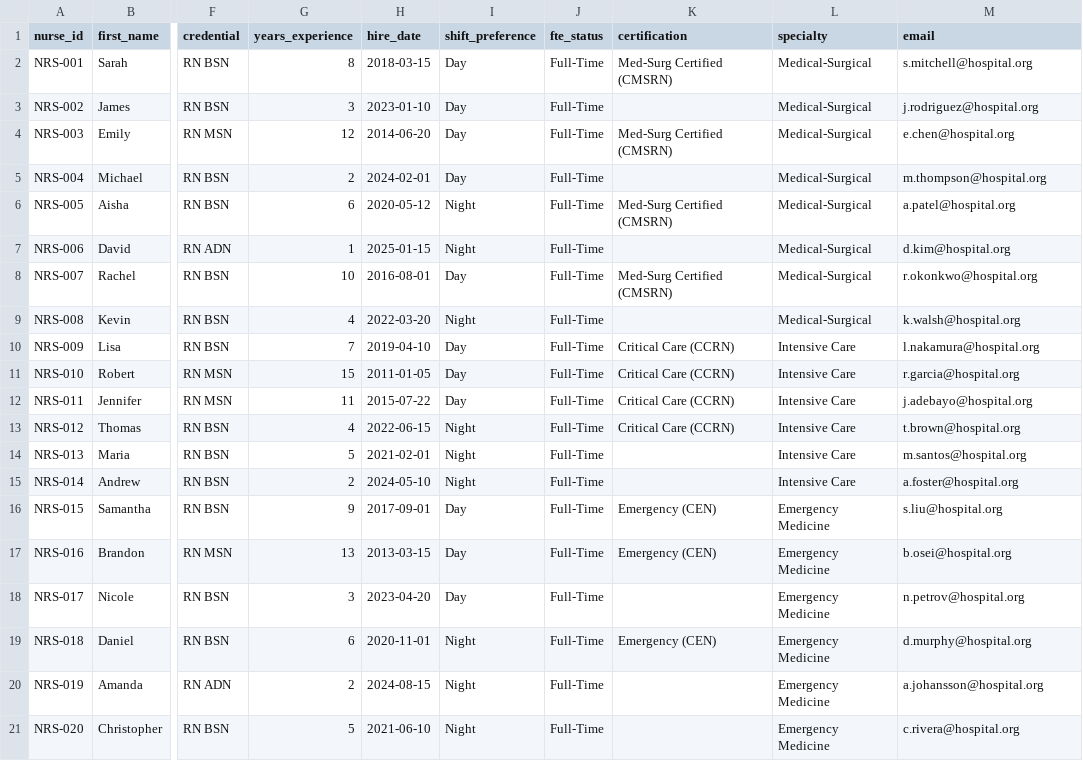
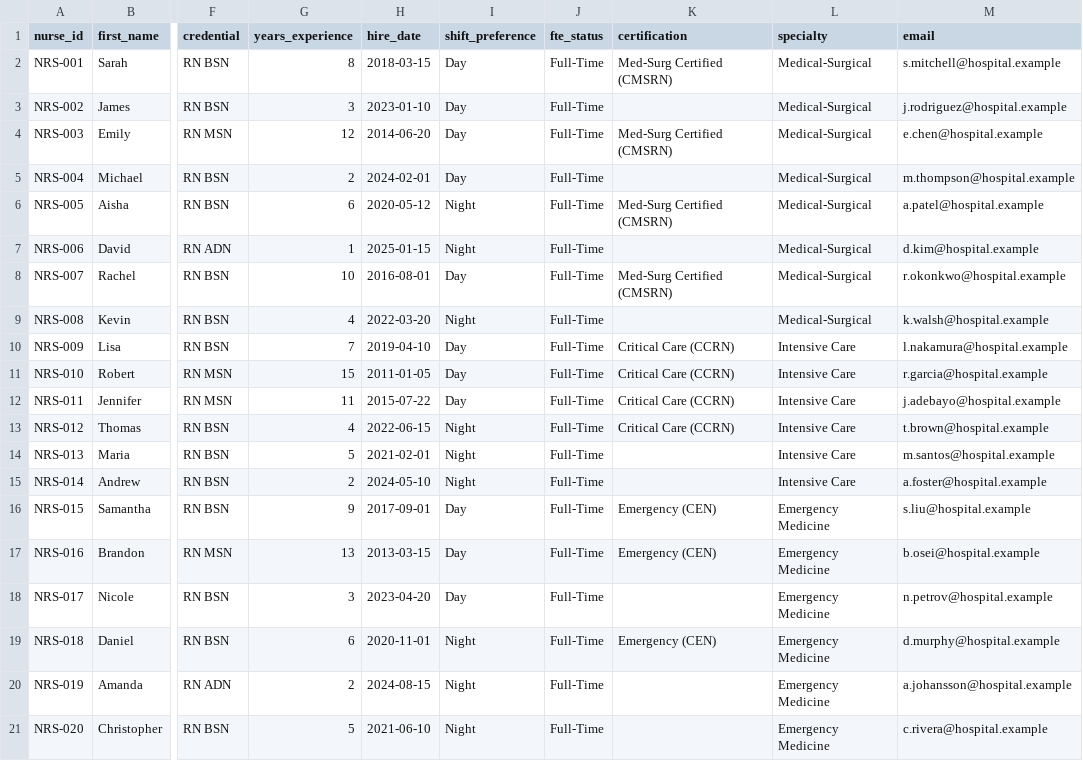
Before and after one commit to jpbehera/fabriciq-cross-industry, a CSV file: datasets/healthcare_nursing_documentation/data/dim_nurses.csv, drawn as a sheet; only a part is shown, gaps mark what is left out; the diff names each change by its address in the sheet, - before the commit and + after, or states it on an @@ line.

Commit message:
security: harden public repo with LICENSE, SECURITY.md, CI scanning, and data fixes
- Add MIT LICENSE
- Add SECURITY.md with private vulnerability reporting instructions
- Add CONTRIBUTING.md with security requirements for contributors
- Add .github/workflows/security.yml (Gitleaks, notebook output check, pip-audit)
- Add .github/CODEOWNERS to protect security-sensitive files
- Add .github/dependabot.yml for dependency and Actions vulnerability scanning
- Add .pre-commit-config.yaml with nbstripout hook
- Expand .gitignore with *.log, build/, dist/, *.bak patterns
- Fix real email domains in sample data (RFC 2606 compliance):
  - dim_nurses.csv: @hospital.org -> @hospital.example
  - dim_engineers.csv: @telco.com -> @telco.example
  - dim_rights_holders.csv: 30 real company domains -> .example
- Add fictional data disclaimer to all 10 dataset README files

```diff
--- a/datasets/healthcare_nursing_documentation/data/dim_nurses.csv
+++ b/datasets/healthcare_nursing_documentation/data/dim_nurses.csv
-M2 (email): s.mitchell@hospital.org
+M2 (email): s.mitchell@hospital.example
-M3 (email): j.rodriguez@hospital.org
+M3 (email): j.rodriguez@hospital.example
-M4 (email): e.chen@hospital.org
+M4 (email): e.chen@hospital.example
-M5 (email): m.thompson@hospital.org
+M5 (email): m.thompson@hospital.example
-M6 (email): a.patel@hospital.org
+M6 (email): a.patel@hospital.example
-M7 (email): d.kim@hospital.org
+M7 (email): d.kim@hospital.example
-M8 (email): r.okonkwo@hospital.org
+M8 (email): r.okonkwo@hospital.example
-M9 (email): k.walsh@hospital.org
+M9 (email): k.walsh@hospital.example
-M10 (email): l.nakamura@hospital.org
+M10 (email): l.nakamura@hospital.example
-M11 (email): r.garcia@hospital.org
+M11 (email): r.garcia@hospital.example
-M12 (email): j.adebayo@hospital.org
+M12 (email): j.adebayo@hospital.example
-M13 (email): t.brown@hospital.org
+M13 (email): t.brown@hospital.example
-M14 (email): m.santos@hospital.org
+M14 (email): m.santos@hospital.example
-M15 (email): a.foster@hospital.org
+M15 (email): a.foster@hospital.example
-M16 (email): s.liu@hospital.org
+M16 (email): s.liu@hospital.example
-M17 (email): b.osei@hospital.org
+M17 (email): b.osei@hospital.example
-M18 (email): n.petrov@hospital.org
+M18 (email): n.petrov@hospital.example
-M19 (email): d.murphy@hospital.org
+M19 (email): d.murphy@hospital.example
-M20 (email): a.johansson@hospital.org
+M20 (email): a.johansson@hospital.example
-M21 (email): c.rivera@hospital.org
+M21 (email): c.rivera@hospital.example
```
Also changed, not shown: datasets/media_content_operations/data/dim_rights_holders.csv, datasets/telecom_network_operations/data/dim_engineers.csv, 18 other files.
